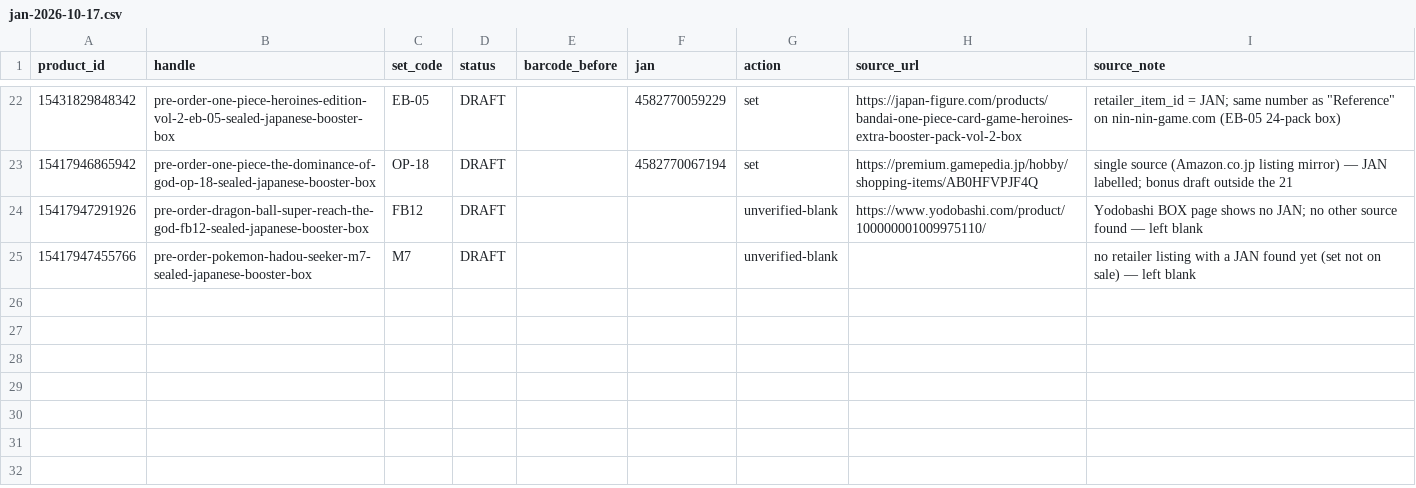
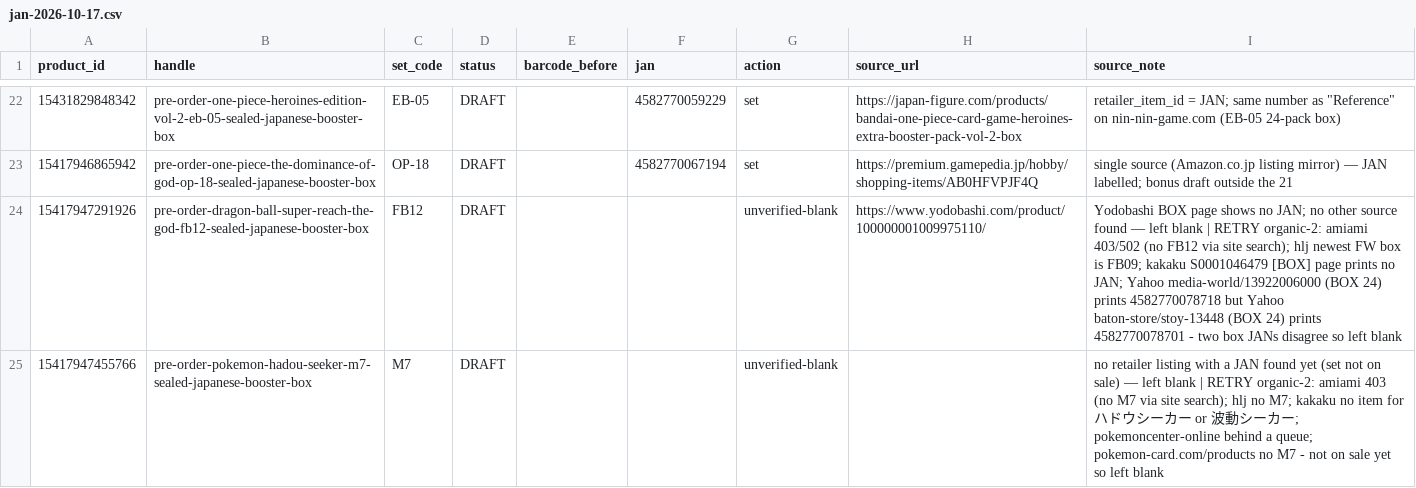
Before and after one commit to ethanryan28-cmd/hoko-collectables, a CSV file: data/jan-2026-10-17.csv, drawn as a sheet; only a part is shown, gaps mark what is left out.

```diff
--- a/data/jan-2026-10-17.csv
+++ b/data/jan-2026-10-17.csv
@@ -23,3 +23,3 @@ product_id,handle,set_code,status,barcode_before,jan,action,source_url,source_no
 15417946865942,pre-order-one-piece-the-dominance-of-god-op-18-sealed-japanese-booster-box,OP-18,DRAFT,,4582770067194,set,https://premium.gamepedia.jp/hobby/shopping-items/AB0HFVPJF4Q,single source (Amazon.co.jp listing mirror) — JAN labelled; bonus draft outside the 21
-15417947291926,pre-order-dragon-ball-super-reach-the-god-fb12-sealed-japanese-booster-box,FB12,DRAFT,,,unverified-blank,https://www.yodobashi.com/product/100000001009975110/,Yodobashi BOX page shows no JAN; no other source found — left blank
-15417947455766,pre-order-pokemon-hadou-seeker-m7-sealed-japanese-booster-box,M7,DRAFT,,,unverified-blank,,no retailer listing with a JAN found yet (set not on sale) — left blank
+15417947291926,pre-order-dragon-ball-super-reach-the-god-fb12-sealed-japanese-booster-box,FB12,DRAFT,,,unverified-blank,https://www.yodobashi.com/product/100000001009975110/,Yodobashi BOX page shows no JAN; no other source found — left blank | RETRY organic-2: amiami 403/502 (no FB12 via site search); hlj newest FW box is FB09; kakaku S0001046479 [BOX] page prints no JAN; Yahoo media-world/13922006000 (BOX 24) prints 4582770078718 but Yahoo baton-store/stoy-13448 (BOX 24) prints 4582770078701 - two box JANs disagree so left blank
+15417947455766,pre-order-pokemon-hadou-seeker-m7-sealed-japanese-booster-box,M7,DRAFT,,,unverified-blank,,no retailer listing with a JAN found yet (set not on sale) — left blank | RETRY organic-2: amiami 403 (no M7 via site search); hlj no M7; kakaku no item for ハドウシーカー or 波動シーカー; pokemoncenter-online behind a queue; pokemon-card.com/products no M7 - not on sale yet so left blank
```
Also changed, not shown: 2 other files.
